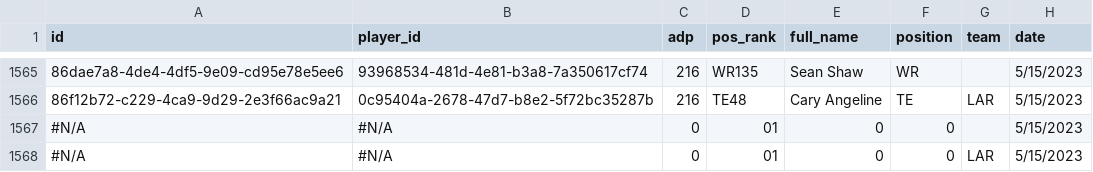
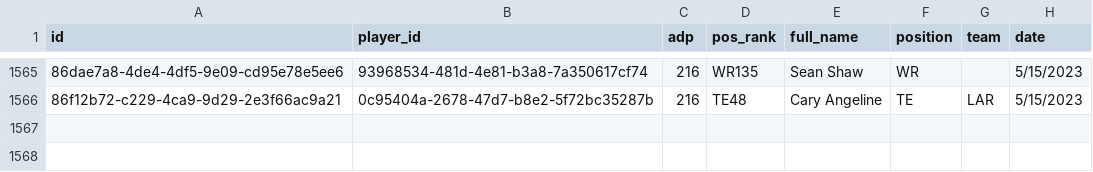
Before and after one commit to nzylakffa/und_adp, a CSV file: '2023-05-15_Underdog_ADP.csv, drawn as a sheet; only a part is shown, gaps mark what is left out; the diff names each change by its address in the sheet, - before the commit and + after, or states it on an @@ line.

```diff
--- a/'2023-05-15_Underdog_ADP.csv
+++ b/'2023-05-15_Underdog_ADP.csv
-row 1567: #N/A | #N/A | 0 | 01 | 0 | 0 |  | 5/15/2023
-row 1568: #N/A | #N/A | 0 | 01 | 0 | 0 | LAR | 5/15/2023
```
Also changed, not shown: '2023-05-18_Underdog_ADP.csv.
